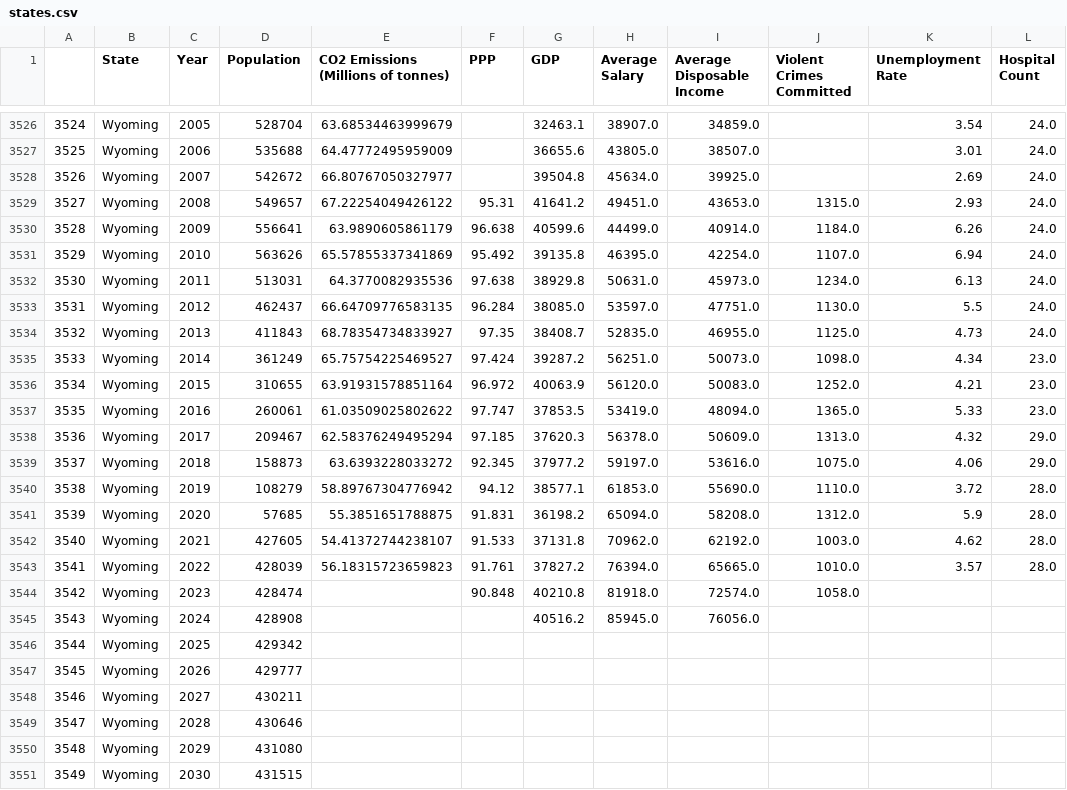
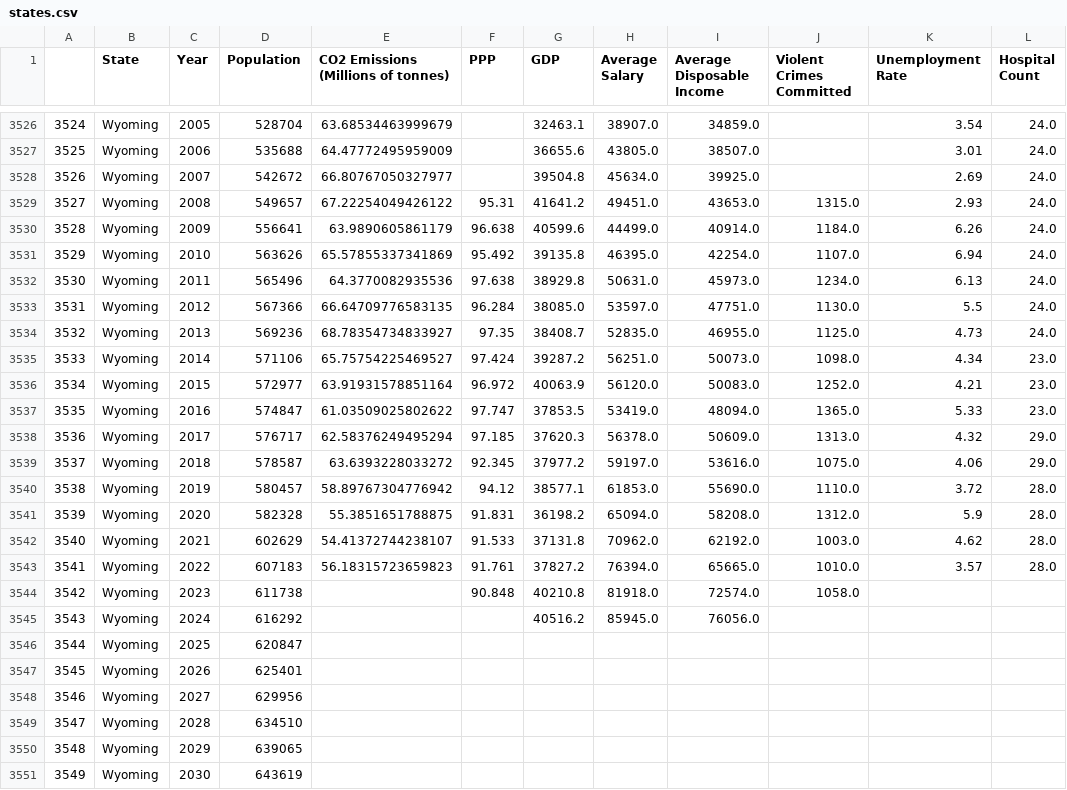
Before and after one commit to AviAlibi/Final-Project, a CSV file: data/compiled_data/states.csv, drawn as a sheet; only a part is shown, gaps mark what is left out; the diff names each change by its address in the sheet, - before the commit and + after, or states it on an @@ line.

Commit message:
updated states_pops.csv to fix wyoming

```diff
--- a/data/compiled_data/states.csv
+++ b/data/compiled_data/states.csv
-D3532 (Population): 513031
+D3532 (Population): 565496
-D3533 (Population): 462437
+D3533 (Population): 567366
-D3534 (Population): 411843
+D3534 (Population): 569236
-D3535 (Population): 361249
+D3535 (Population): 571106
-D3536 (Population): 310655
+D3536 (Population): 572977
-D3537 (Population): 260061
+D3537 (Population): 574847
-D3538 (Population): 209467
+D3538 (Population): 576717
-D3539 (Population): 158873
+D3539 (Population): 578587
-D3540 (Population): 108279
+D3540 (Population): 580457
-D3541 (Population): 57685
+D3541 (Population): 582328
-D3542 (Population): 427605
+D3542 (Population): 602629
-D3543 (Population): 428039
+D3543 (Population): 607183
-D3544 (Population): 428474
+D3544 (Population): 611738
-D3545 (Population): 428908
+D3545 (Population): 616292
-D3546 (Population): 429342
+D3546 (Population): 620847
-D3547 (Population): 429777
+D3547 (Population): 625401
-D3548 (Population): 430211
+D3548 (Population): 629956
-D3549 (Population): 430646
+D3549 (Population): 634510
-D3550 (Population): 431080
+D3550 (Population): 639065
-D3551 (Population): 431515
+D3551 (Population): 643619
```
Also changed, not shown: data/compiled_data/predicted_states_data.csv, data/modified/state_pops.csv, 1 other file.
